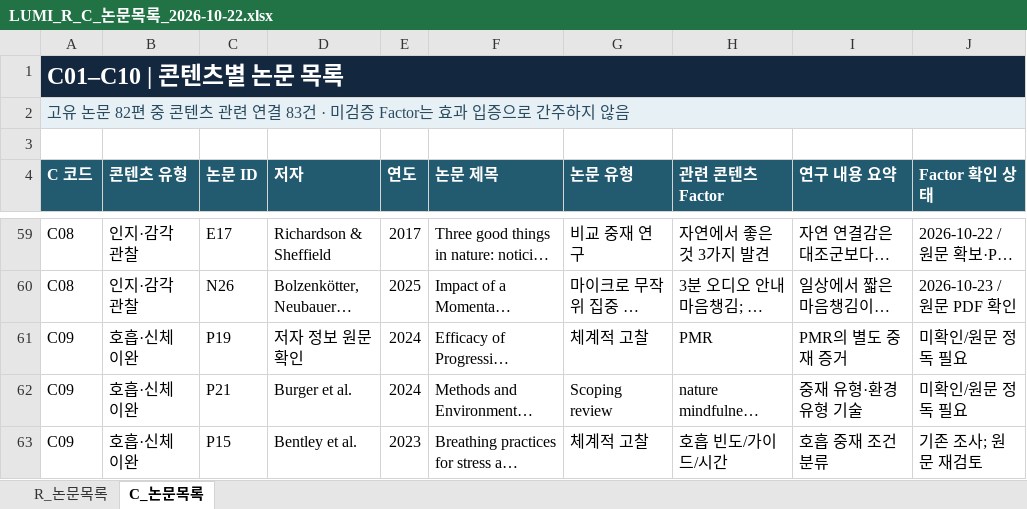
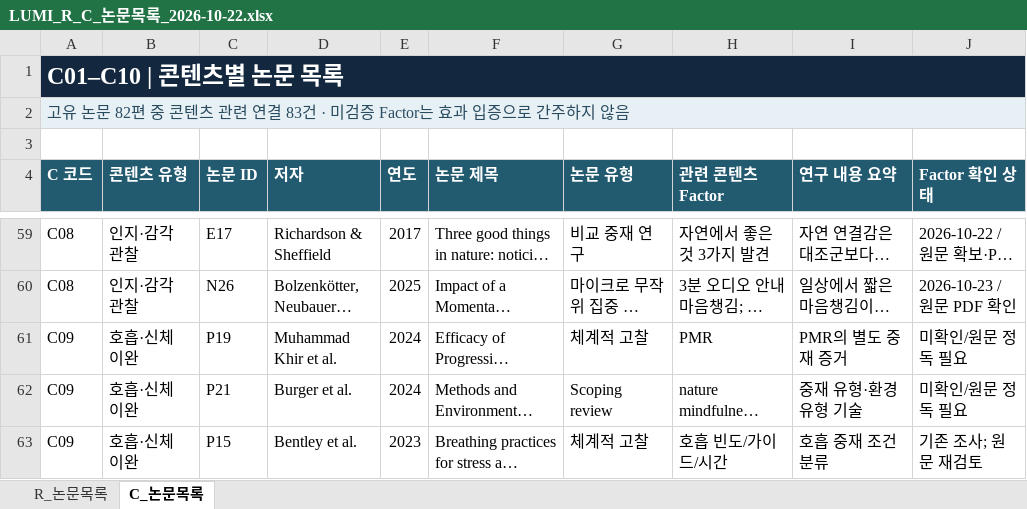
Before and after one commit to lumi-wellness-agent/Research_paper, an Excel workbook: LUMI_R_C_Research_2026-10-22/LUMI_R_C_논문목록_2026-10-22.xlsx, sheet C_논문목록, drawn as a sheet; only a part is shown, gaps mark what is left out; long unchanged cells end in …; values as stored, in another font and other column widths than the file's, no borders; table styles not drawn; the diff names each change by its address in the sheet, - before the commit and + after, or states it on an @@ line.

```diff
--- a/LUMI_R_C_Research_2026-10-22/LUMI_R_C_논문목록_2026-10-22.xlsx (sheet C_논문목록)
+++ b/LUMI_R_C_Research_2026-10-22/LUMI_R_C_논문목록_2026-10-22.xlsx (sheet C_논문목록)
-D61 (저자): 저자 정보 원문 확인
+D61 (저자): Muhammad Khir et al.
```
Also changed, not shown: sheet R_논문목록.
